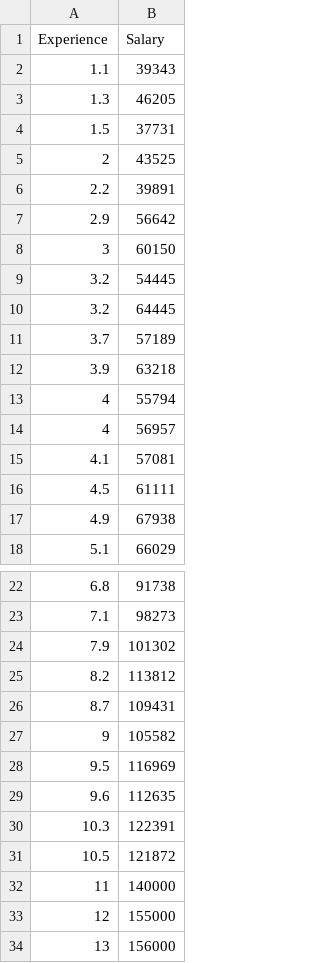
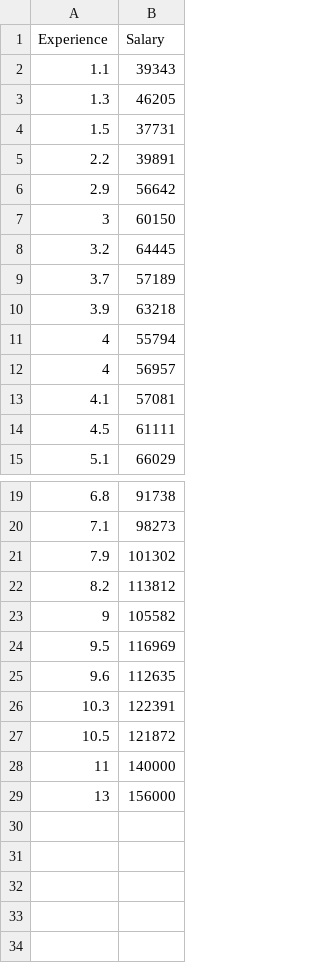
Before and after one commit to Ganeshkulkarni8459/GEN-AI, a CSV file: RegressionAnalysis/ModelToFindSalary/salary_data.csv, drawn as a sheet; only a part is shown, gaps mark what is left out; the diff names each change by its address in the sheet, - before the commit and + after, or states it on an @@ line.

Commit message:
feat(model): Implement linear regression with train/test split

```diff
--- a/RegressionAnalysis/ModelToFindSalary/salary_data.csv
+++ b/RegressionAnalysis/ModelToFindSalary/salary_data.csv
-row 5: 2 | 43525
-row 9: 3.2 | 54445
-row 17: 4.9 | 67938
-row 26: 8.7 | 109431
-row 33: 12 | 155000
```
Also changed, not shown: 3 other files.
